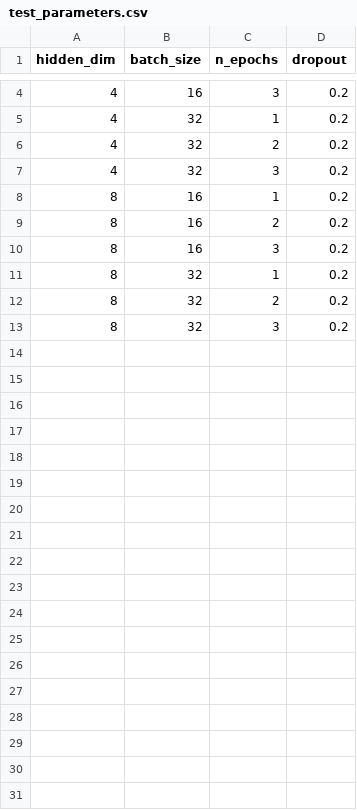
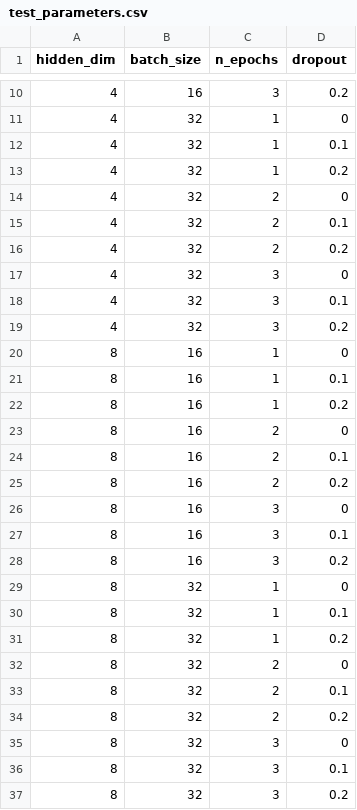
Before and after one commit to oleksa-oleksa/MasterThesis_UserPosition_6DOF, a CSV file: Development/test_parameters.csv, drawn as a sheet; only a part is shown, gaps mark what is left out; the diff covers the shown part only; the diff names each change by its address in the sheet, - before the commit and + after, or states it on an @@ line.

```diff
--- a/Development/test_parameters.csv
+++ b/Development/test_parameters.csv
+row 11: 4 | 32 | 1 | 0
+row 12: 4 | 32 | 1 | 0.1
+row 14: 4 | 32 | 2 | 0
+row 15: 4 | 32 | 2 | 0.1
+row 17: 4 | 32 | 3 | 0
+row 18: 4 | 32 | 3 | 0.1
+row 20: 8 | 16 | 1 | 0
+row 21: 8 | 16 | 1 | 0.1
+row 23: 8 | 16 | 2 | 0
+row 24: 8 | 16 | 2 | 0.1
+row 26: 8 | 16 | 3 | 0
+row 27: 8 | 16 | 3 | 0.1
+row 29: 8 | 32 | 1 | 0
+row 30: 8 | 32 | 1 | 0.1
+row 32: 8 | 32 | 2 | 0
+row 33: 8 | 32 | 2 | 0.1
+row 35: 8 | 32 | 3 | 0
+row 36: 8 | 32 | 3 | 0.1
```
Also changed, not shown: 6 added rows elsewhere in this file, 6 other files.
